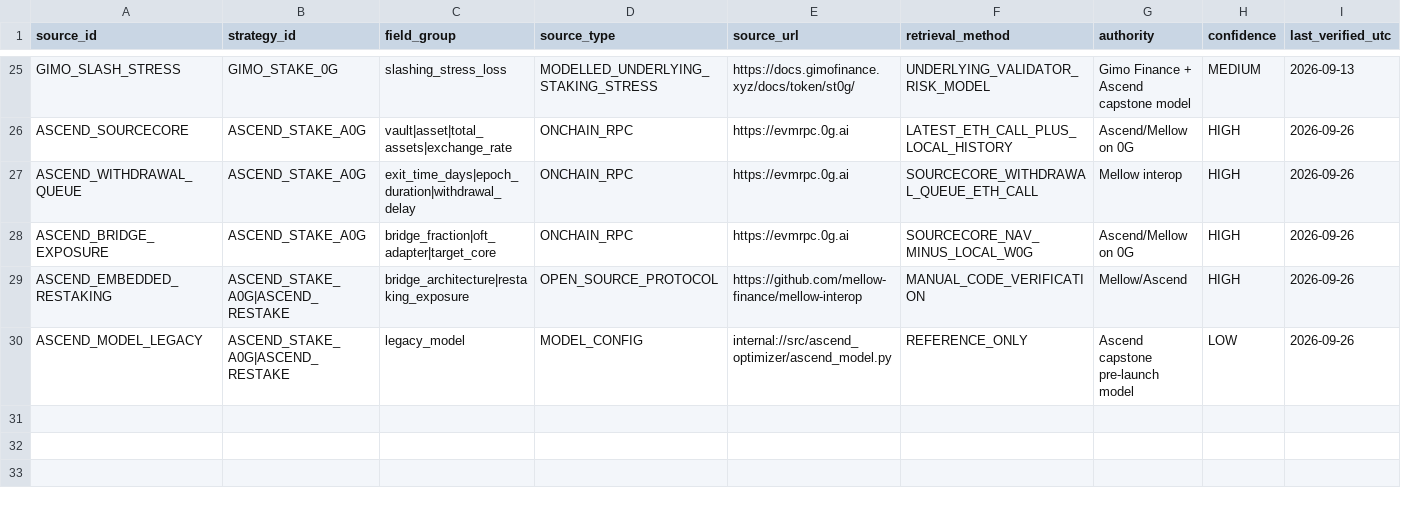
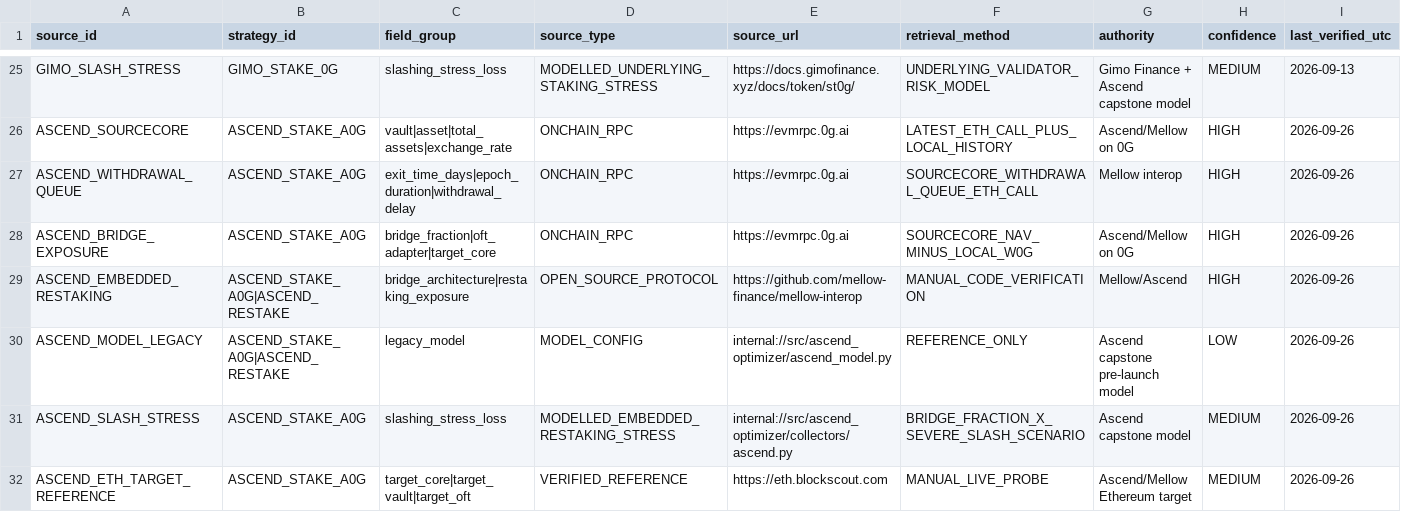
Before and after one commit to Ravin1010/ascend-optimizer-mvp, a CSV file: data/source_registry.csv, drawn as a sheet; only a part is shown, gaps mark what is left out; rows hold the shown columns only; the diff names each change by its address in the sheet, - before the commit and + after, or states it on an @@ line.

Commit message:
Document Ascend slashing stress provenance

```diff
--- a/data/source_registry.csv
+++ b/data/source_registry.csv
+row 31: ASCEND_SLASH_STRESS | ASCEND_STAKE_A0G | slashing_stress_loss | MODELLED_EMBEDDED_RESTAKING_STRESS | internal://src/ascend_optimizer/collectors/ascend.py | BRIDGE_FRACTION_X_SEVERE_SLASH_SCENARIO | Ascend capstone model | MEDIUM | 2026-09-26
+row 32: ASCEND_ETH_TARGET_REFERENCE | ASCEND_STAKE_A0G | target_core|target_vault|target_oft | VERIFIED_REFERENCE | https://eth.blockscout.com | MANUAL_LIVE_PROBE | Ascend/Mellow Ethereum target | MEDIUM | 2026-09-26
```
